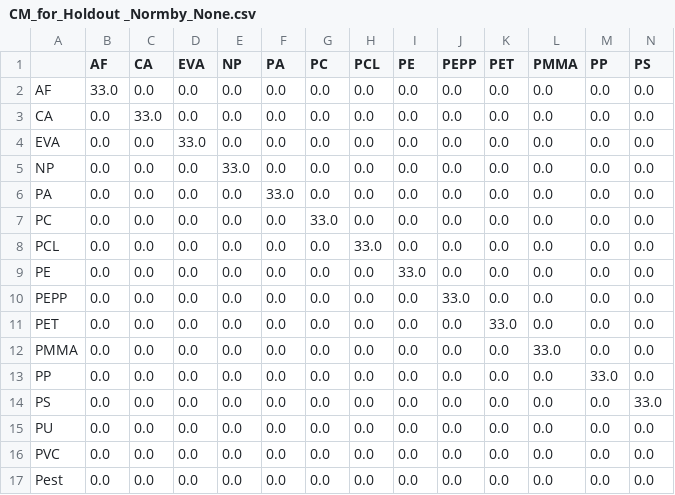
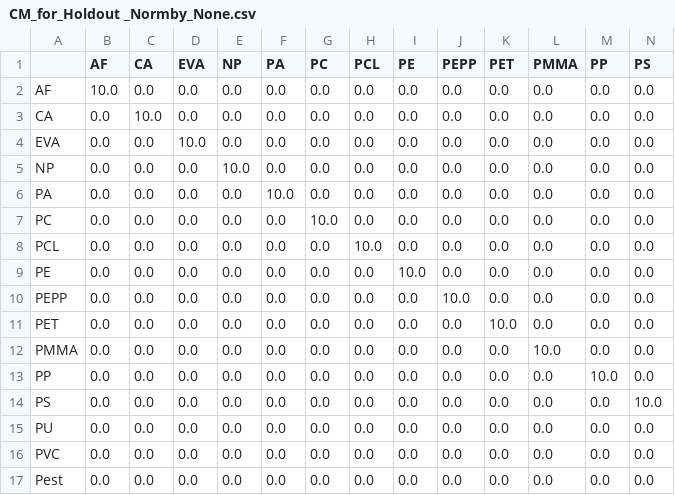
Before and after one commit to Grimblewald/Neural-networks-for-microplastic-fourier-transform-infrared-spectroscopy-data, a CSV file: trainingoutput/EvalPlots/CM_for_Holdout _Normby_None.csv, drawn as a sheet; only a part is shown; the diff covers the shown part only; the diff names each change by its address in the sheet, - before the commit and + after, or states it on an @@ line.

```diff
--- a/trainingoutput/EvalPlots/CM_for_Holdout _Normby_None.csv
+++ b/trainingoutput/EvalPlots/CM_for_Holdout _Normby_None.csv
-B2 (AF): 33.0
+B2 (AF): 10.0
-C3 (CA): 33.0
+C3 (CA): 10.0
-D4 (EVA): 33.0
+D4 (EVA): 10.0
-E5 (NP): 33.0
+E5 (NP): 10.0
-F6 (PA): 33.0
+F6 (PA): 10.0
-G7 (PC): 33.0
+G7 (PC): 10.0
-H8 (PCL): 33.0
+H8 (PCL): 10.0
-I9 (PE): 33.0
+I9 (PE): 10.0
-J10 (PEPP): 33.0
+J10 (PEPP): 10.0
-K11 (PET): 33.0
+K11 (PET): 10.0
-L12 (PMMA): 33.0
+L12 (PMMA): 10.0
-M13 (PP): 33.0
+M13 (PP): 10.0
-N14 (PS): 33.0
+N14 (PS): 10.0
```
Also changed, not shown: 3 edited cells elsewhere in this file, 28 other files.
